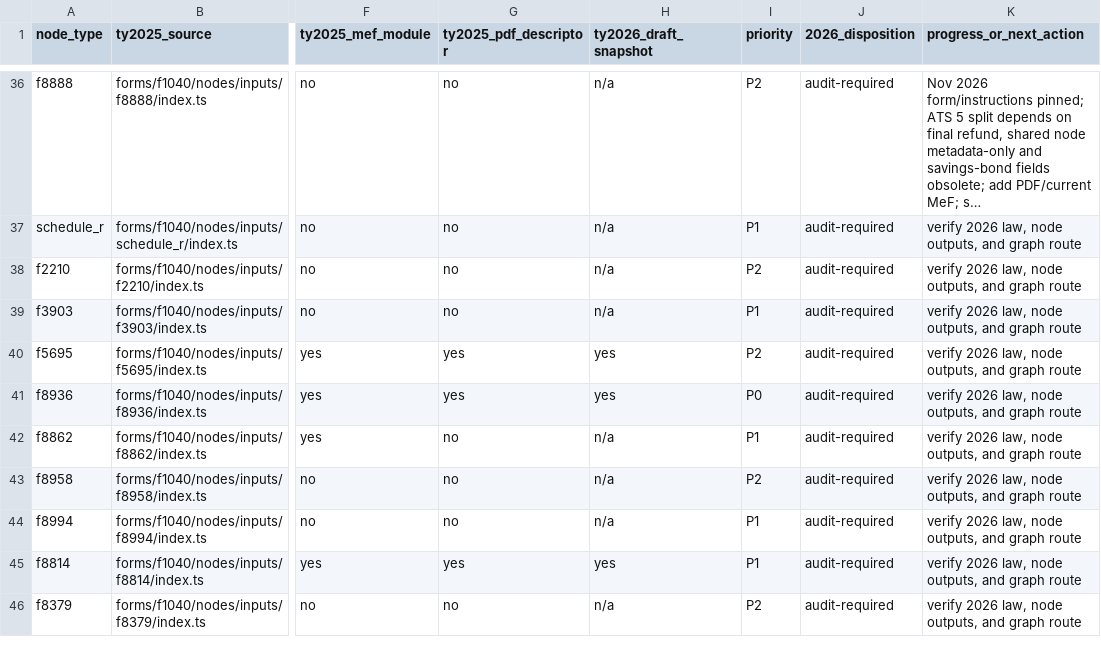
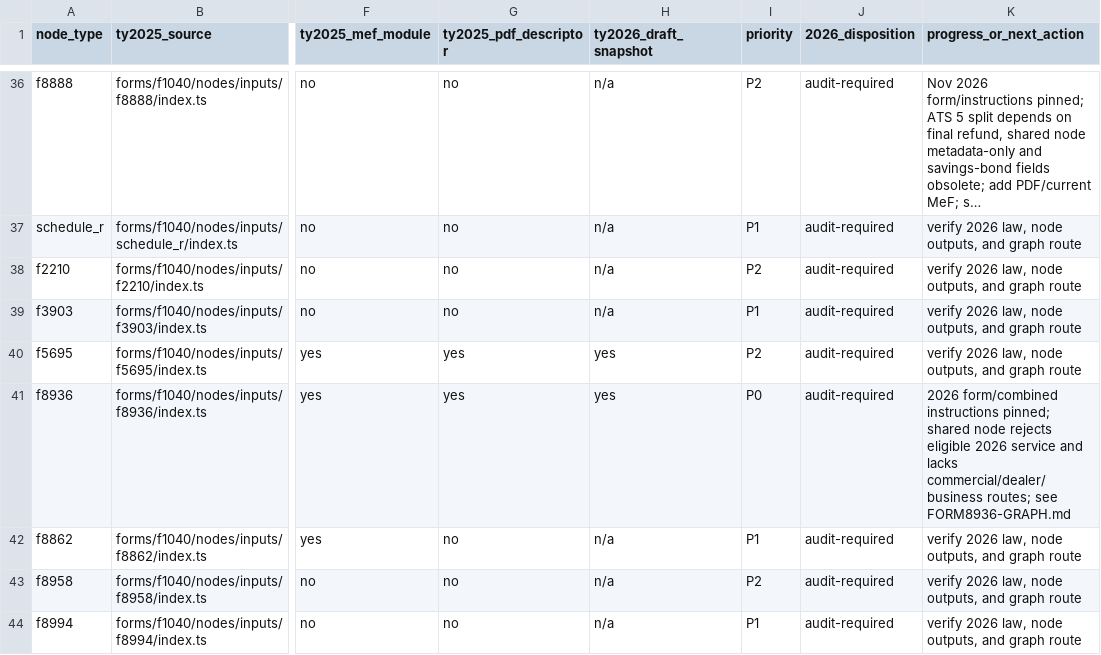
Before and after one commit to filedcom/opentax, a CSV file: docs/ty2026/node-coverage.csv, drawn as a sheet; only a part is shown, gaps mark what is left out; the shorter side is filled out with more unchanged rows; long unchanged cells end in …; the diff names each change by its address in the sheet, - before the commit and + after, or states it on an @@ line.

Commit message:
Document TY2026 clean vehicle credit graph and PDF fields

```diff
--- a/docs/ty2026/node-coverage.csv
+++ b/docs/ty2026/node-coverage.csv
-K41 (progress_or_next_action): verify 2026 law, node outputs, and graph route
+K41 (progress_or_next_action): 2026 form/combined instructions pinned; shared node rejects eligible 2026 service and lacks commercial/dealer/business routes; see FORM8936-GRAPH.md
```
Also changed, not shown: docs/ty2026/instruction-coverage.csv, 11 other files.
